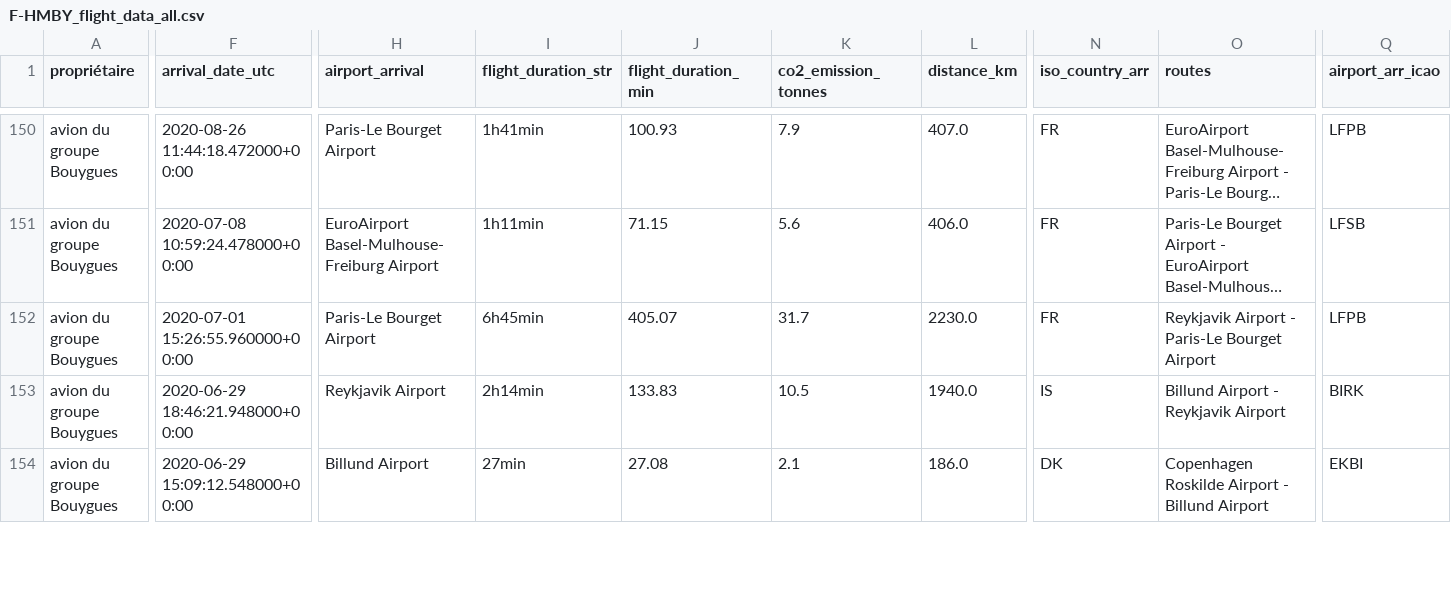
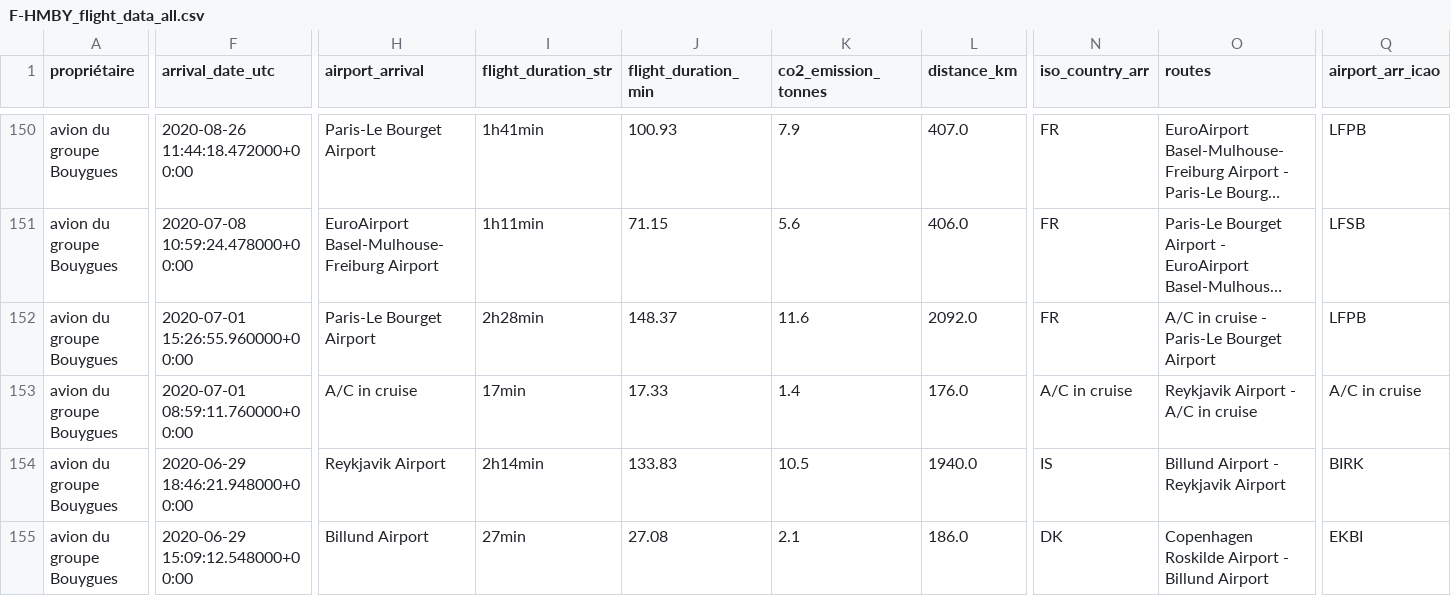
Before and after one commit to GeneralDeGaulle/i_fly_bernard, a CSV file: output/F-HMBY/F-HMBY_flight_data_all.csv, drawn as a sheet; only a part is shown, gaps mark what is left out; long unchanged cells end in …; addresses are those after the commit; rows hold the shown columns only; the diff covers the shown part only; the diff names each change by its address in the sheet, - before the commit and + after, or states it on an @@ line.

Commit message:
Update with the new functions

```diff
--- a/output/F-HMBY/F-HMBY_flight_data_all.csv
+++ b/output/F-HMBY/F-HMBY_flight_data_all.csv
+row 152: avion du groupe Bouygues | 2020-07-01 15:26:55.960000+00:00 | Paris-Le Bourget Airport | 2h28min | 148.37 | 11.6 | 2092.0 | FR | A/C in cruise - Paris-Le Bourget Airport | LFPB
-F153 (arrival_date_utc): 2020-07-01 15:26:55.960000+00:00
+F153 (arrival_date_utc): 2020-07-01 08:59:11.760000+00:00
-H153 (airport_arrival): Paris-Le Bourget Airport
+H153 (airport_arrival): A/C in cruise
-I153 (flight_duration_str): 6h45min
+I153 (flight_duration_str): 17min
-J153 (flight_duration_min): 405.07
+J153 (flight_duration_min): 17.33
-K153 (co2_emission_tonnes): 31.7
+K153 (co2_emission_tonnes): 1.4
-L153 (distance_km): 2230.0
+L153 (distance_km): 176.0
-N153 (iso_country_arr): FR
+N153 (iso_country_arr): A/C in cruise
-O153 (routes): Reykjavik Airport - Paris-Le Bourget Airport
+O153 (routes): Reykjavik Airport - A/C in cruise
-Q153 (airport_arr_icao): LFPB
+Q153 (airport_arr_icao): A/C in cruise
```
Also changed, not shown: 4 edited cells elsewhere in this file.
